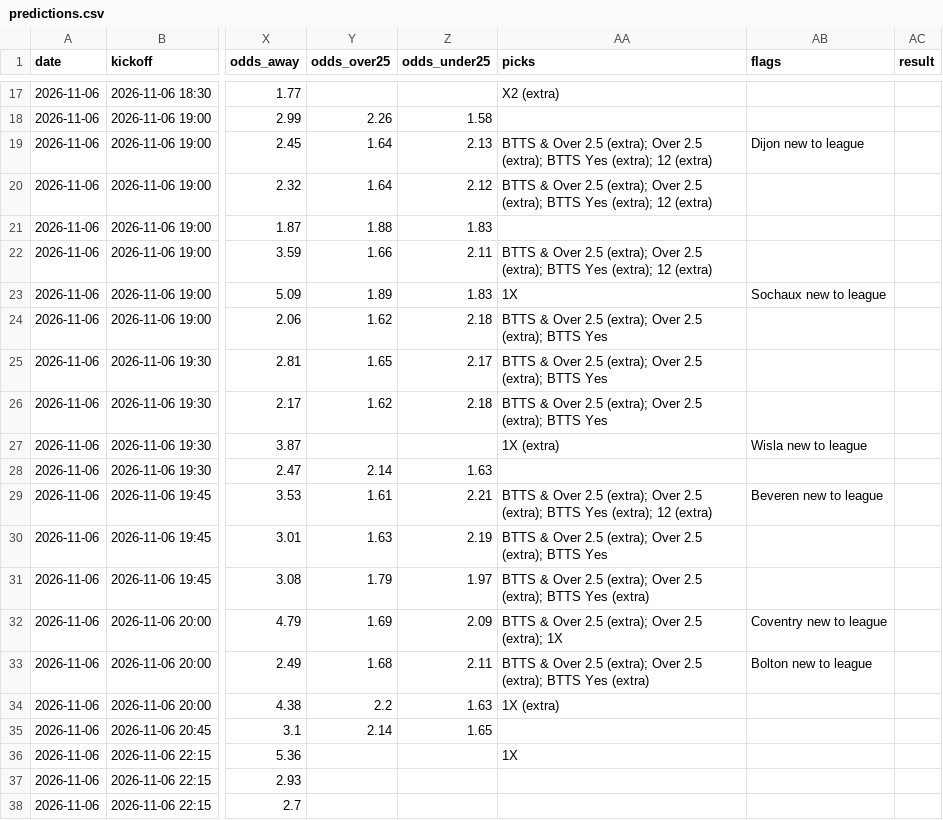
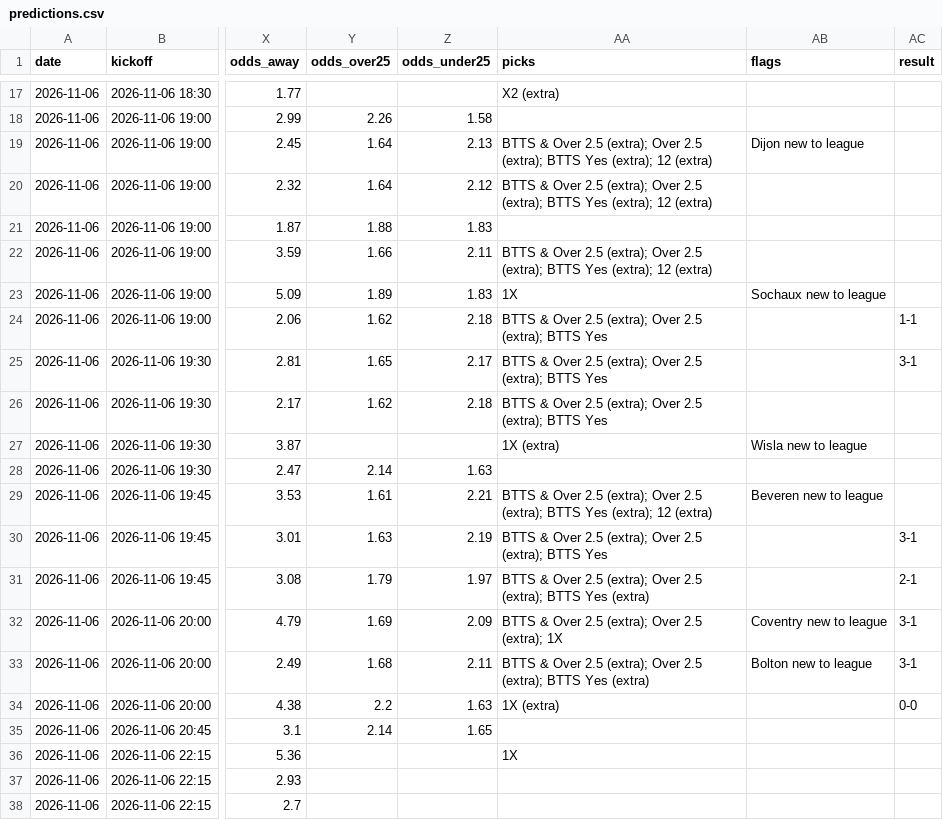
Before and after one commit to G71212/G71212, a CSV file: predictions.csv, drawn as a sheet; only a part is shown, gaps mark what is left out; the diff names each change by its address in the sheet, - before the commit and + after, or states it on an @@ line.

```diff
--- a/predictions.csv
+++ b/predictions.csv
-AC24 (result): (empty)
+AC24 (result): 1-1
-AC25 (result): (empty)
+AC25 (result): 3-1
-AC30 (result): (empty)
+AC30 (result): 3-1
-AC31 (result): (empty)
+AC31 (result): 2-1
-AC32:AC33 (result): (empty)
+AC32:AC33 (result): 3-1
-AC34 (result): (empty)
+AC34 (result): 0-0
```
Also changed, not shown: 4 other files.
